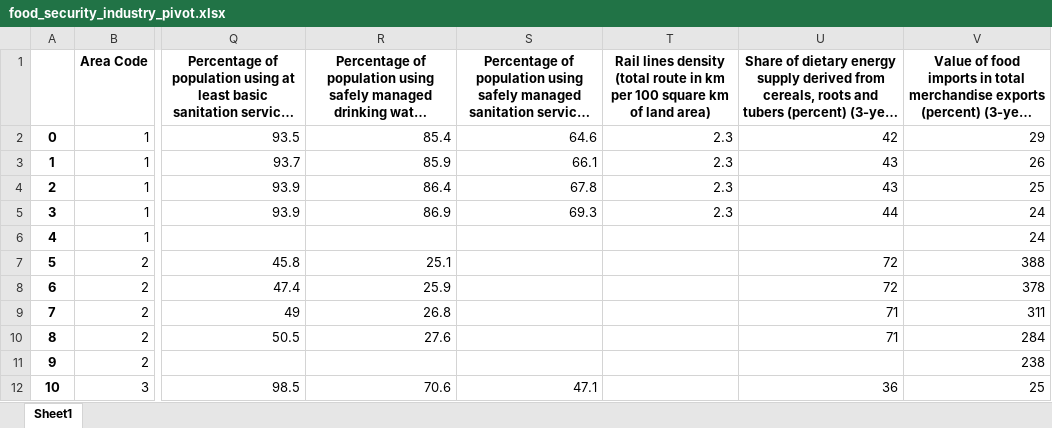
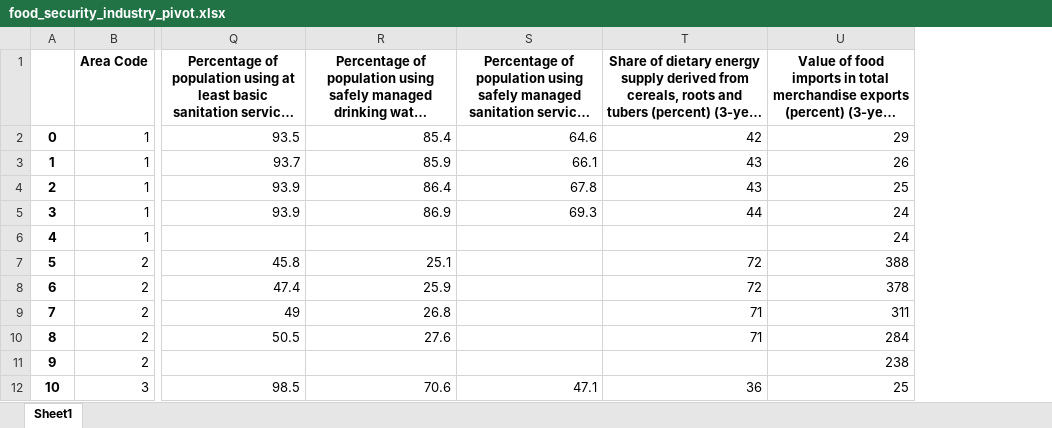
Before and after one commit to edgarlauutfpr/202404_trabalho_ux, an Excel workbook: data/food_security_industry_pivot.xlsx, sheet Sheet1, drawn as a sheet; only a part is shown, gaps mark what is left out; long unchanged cells end in …; values as stored, in another font and other column widths than the file's, no borders; the diff names each change by its address in the sheet, - before the commit and + after, or states it on an @@ line.

```diff
--- a/data/food_security_industry_pivot.xlsx (sheet Sheet1)
+++ b/data/food_security_industry_pivot.xlsx (sheet Sheet1)
-column T, rows 1-5: Rail lines density (total route in km per 100 square km of land area) | 2.3 | 2.3 | 2.3 | 2.3
```
Also changed, not shown: output/food_security_industry_features.xlsx, output/food_security_industry_features_analysis.xlsx, 4 other files.
